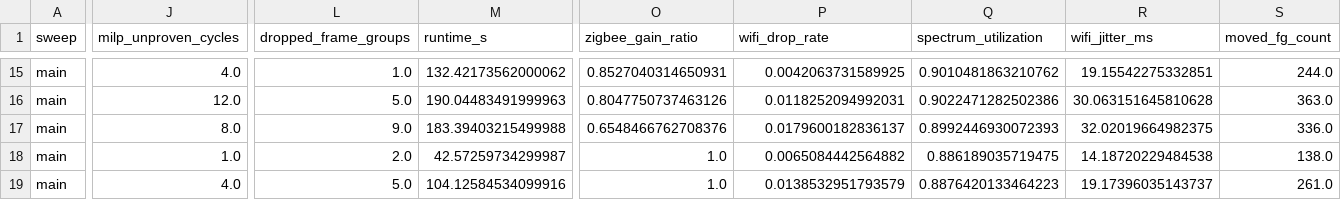
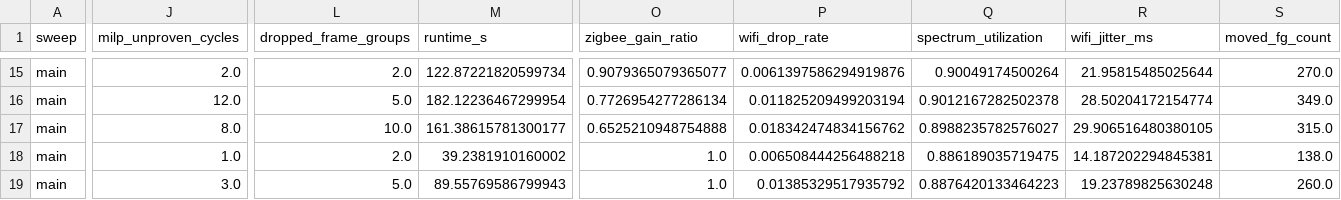
Before and after one commit to upayanmazumder/cowicmac-case-study, a CSV file: figures/data/fig12_Traffic_I_tzb2000.csv, drawn as a sheet; only a part is shown, gaps mark what is left out; the diff covers the shown part only; the diff names each change by its address in the sheet, - before the commit and + after, or states it on an @@ line.

```diff
--- a/figures/data/fig12_Traffic_I_tzb2000.csv
+++ b/figures/data/fig12_Traffic_I_tzb2000.csv
-J15 (milp_unproven_cycles): 4.0
+J15 (milp_unproven_cycles): 2.0
-L15 (dropped_frame_groups): 1.0
+L15 (dropped_frame_groups): 2.0
-M15 (runtime_s): 132.42173562000062
+M15 (runtime_s): 122.87221820599734
-O15 (zigbee_gain_ratio): 0.8527040314650931
+O15 (zigbee_gain_ratio): 0.9079365079365077
-P15 (wifi_drop_rate): 0.0042063731589925
+P15 (wifi_drop_rate): 0.0061397586294919876
-Q15 (spectrum_utilization): 0.9010481863210762
+Q15 (spectrum_utilization): 0.90049174500264
-R15 (wifi_jitter_ms): 19.15542275332851
+R15 (wifi_jitter_ms): 21.95815485025644
-S15 (moved_fg_count): 244.0
+S15 (moved_fg_count): 270.0
-M16 (runtime_s): 190.04483491999963
+M16 (runtime_s): 182.12236467299954
-O16 (zigbee_gain_ratio): 0.8047750737463126
+O16 (zigbee_gain_ratio): 0.7726954277286134
-P16 (wifi_drop_rate): 0.0118252094992031
+P16 (wifi_drop_rate): 0.011825209499203194
-Q16 (spectrum_utilization): 0.9022471282502386
+Q16 (spectrum_utilization): 0.9012167282502378
-R16 (wifi_jitter_ms): 30.063151645810628
+R16 (wifi_jitter_ms): 28.50204172154774
-S16 (moved_fg_count): 363.0
+S16 (moved_fg_count): 349.0
-L17 (dropped_frame_groups): 9.0
+L17 (dropped_frame_groups): 10.0
-M17 (runtime_s): 183.39403215499988
+M17 (runtime_s): 161.38615781300177
-O17 (zigbee_gain_ratio): 0.6548466762708376
+O17 (zigbee_gain_ratio): 0.6525210948754888
-P17 (wifi_drop_rate): 0.0179600182836137
+P17 (wifi_drop_rate): 0.018342474834156762
-Q17 (spectrum_utilization): 0.8992446930072393
+Q17 (spectrum_utilization): 0.8988235782576027
-R17 (wifi_jitter_ms): 32.02019664982375
+R17 (wifi_jitter_ms): 29.906516480380105
-S17 (moved_fg_count): 336.0
+S17 (moved_fg_count): 315.0
-M18 (runtime_s): 42.57259734299987
+M18 (runtime_s): 39.2381910160002
-P18 (wifi_drop_rate): 0.0065084442564882
+P18 (wifi_drop_rate): 0.006508444256488218
-R18 (wifi_jitter_ms): 14.18720229484538
+R18 (wifi_jitter_ms): 14.187202294845381
-J19 (milp_unproven_cycles): 4.0
+J19 (milp_unproven_cycles): 3.0
-M19 (runtime_s): 104.12584534099916
+M19 (runtime_s): 89.55769586799943
-P19 (wifi_drop_rate): 0.0138532951793579
+P19 (wifi_drop_rate): 0.01385329517935792
-R19 (wifi_jitter_ms): 19.17396035143737
+R19 (wifi_jitter_ms): 19.23789825630248
-S19 (moved_fg_count): 261.0
+S19 (moved_fg_count): 260.0
```
Also changed, not shown: 74 edited cells elsewhere in this file, figures/data/dfree_Traffic_III_tzb2000.csv, figures/data/dfree_Traffic_III_tzb5000.csv, 14 other files.
